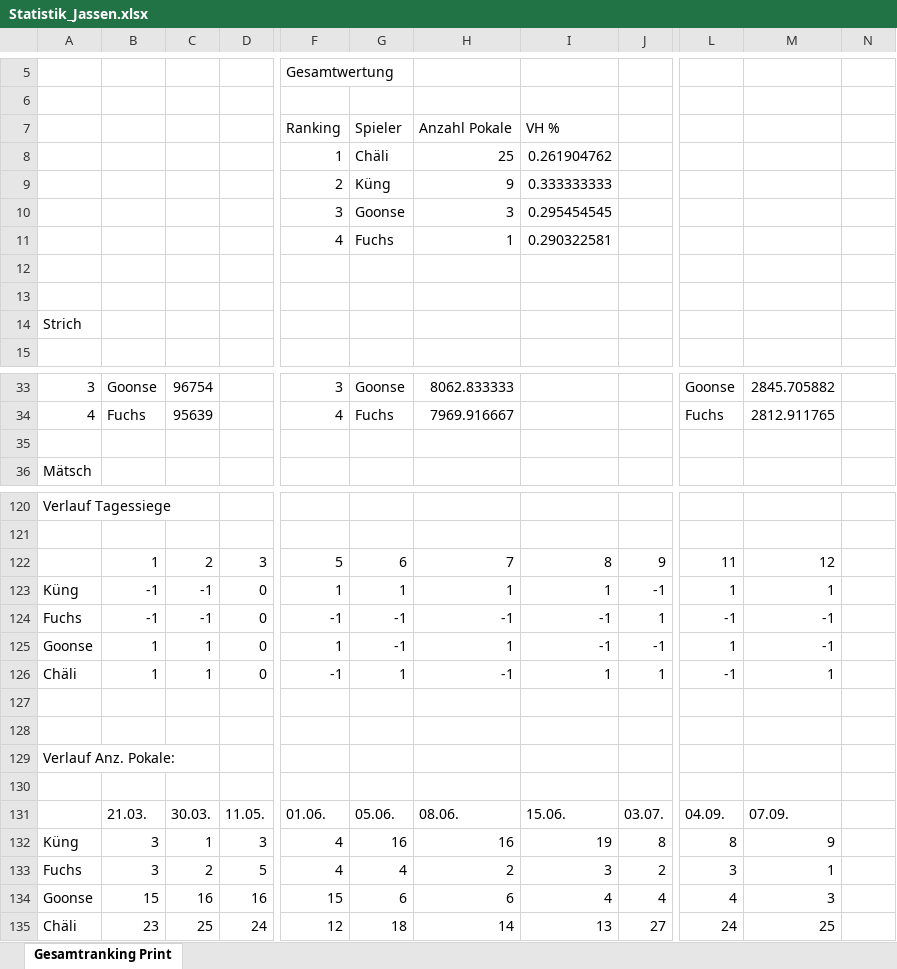
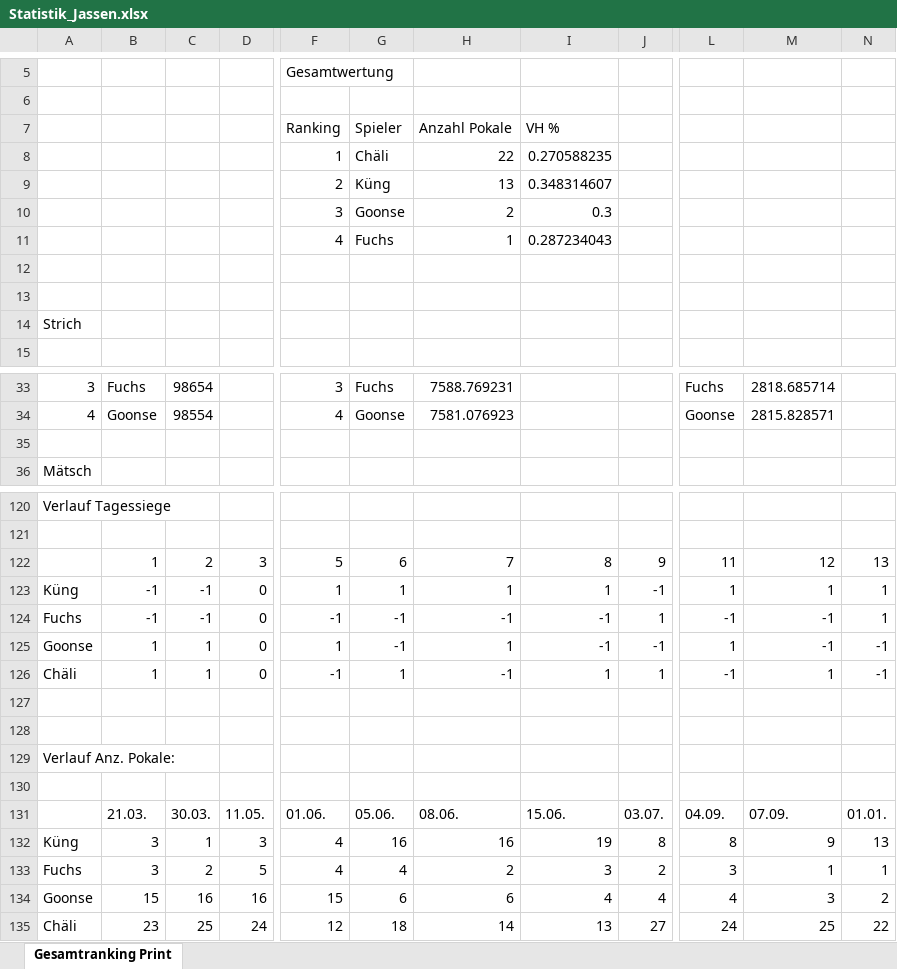
Before and after one commit to yveskeller79-debug/Gesamtranking, an Excel workbook: Statistik_Jassen.xlsx, sheet Gesamtranking Print, drawn as a sheet; only a part is shown, gaps mark what is left out; values as stored, in another font and other column widths than the file's, no borders; the diff covers the shown part only; the diff names each change by its address in the sheet, - before the commit and + after, or states it on an @@ line.

```diff
--- a/Statistik_Jassen.xlsx (sheet Gesamtranking Print)
+++ b/Statistik_Jassen.xlsx (sheet Gesamtranking Print)
-H8: 25
+H8: 22
-I8: 0.261904762
+I8: 0.270588235
-H9: 9
+H9: 13
-I9: 0.333333333
+I9: 0.348314607
-H10: 3
+H10: 2
-I10: 0.295454545
+I10: 0.3
-I11: 0.290322581
+I11: 0.287234043
-B33: Goonse
+B33: Fuchs
-C33: 96754
+C33: 98654
-G33: Goonse
+G33: Fuchs
-H33: 8062.833333
+H33: 7588.769231
-L33: Goonse
+L33: Fuchs
-M33: 2845.705882
+M33: 2818.685714
-B34: Fuchs
+B34: Goonse
-C34: 95639
+C34: 98554
-G34: Fuchs
+G34: Goonse
-H34: 7969.916667
+H34: 7581.076923
-L34: Fuchs
+L34: Goonse
-M34: 2812.911765
+M34: 2815.828571
-N122: (empty)
+N122: 13
-N123:N124: (empty)
+N123:N124: 1
-N125:N126: (empty)
+N125:N126: -1
-N131: (empty)
+N131: 01.01.
-N132: (empty)
+N132: 13
-N133: (empty)
+N133: 1
-N134: (empty)
+N134: 2
-N135: (empty)
+N135: 22
```
Also changed, not shown: 2 added rows, 2 removed rows and 68 edited cells elsewhere in this sheet.
